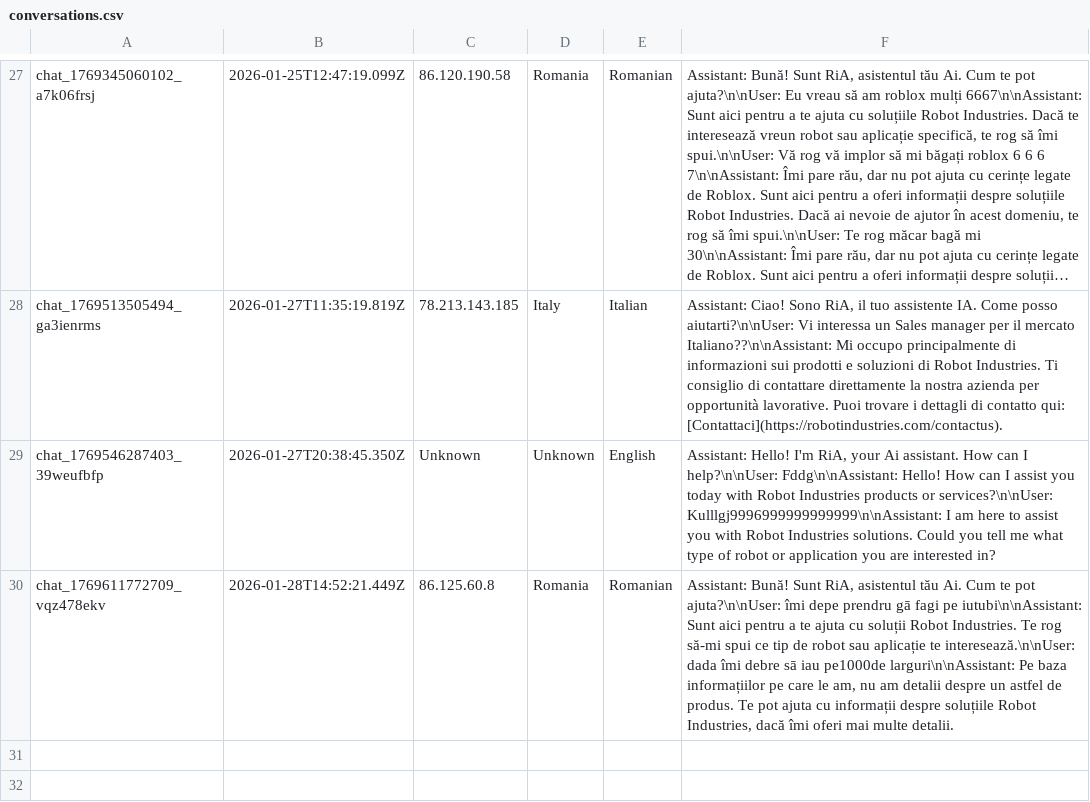
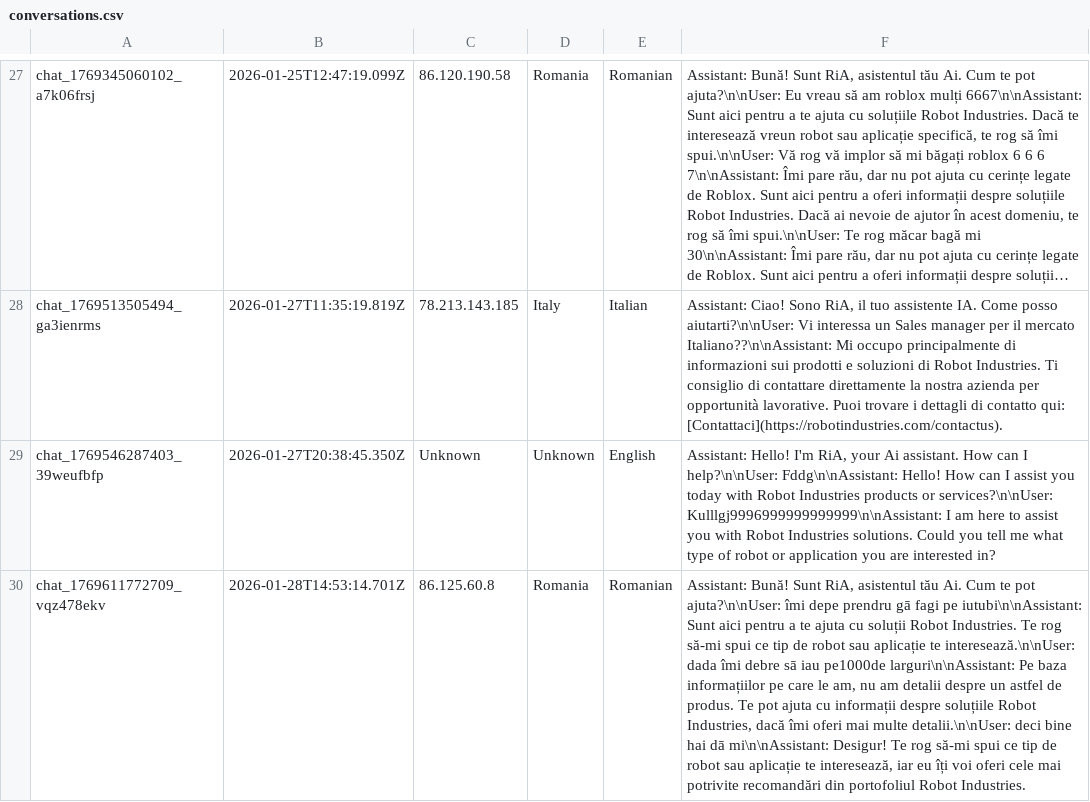
Before and after one commit to RaresC24/chatbot, a CSV file: conversations.csv, drawn as a sheet; only a part is shown, gaps mark what is left out; long unchanged cells end in …; the diff names each change by its address in the sheet, - before the commit and + after, or states it on an @@ line.

Commit message:
Log conversation chat_1769611772709_vqz478ekv

```diff
--- a/conversations.csv
+++ b/conversations.csv
-B30: 2026-01-28T14:52:21.449Z
+B30: 2026-01-28T14:53:14.701Z
-F30: …mai multe detalii.
+F30: …mai multe detalii.\n\nUser: deci bine hai dā mi\n\nAssistant: Desigur! Te rog să-mi spui ce tip de robot sau aplicație te interesează, iar eu îți voi oferi cele mai potrivite recomandări din portofoliul Robot Industries.
```
